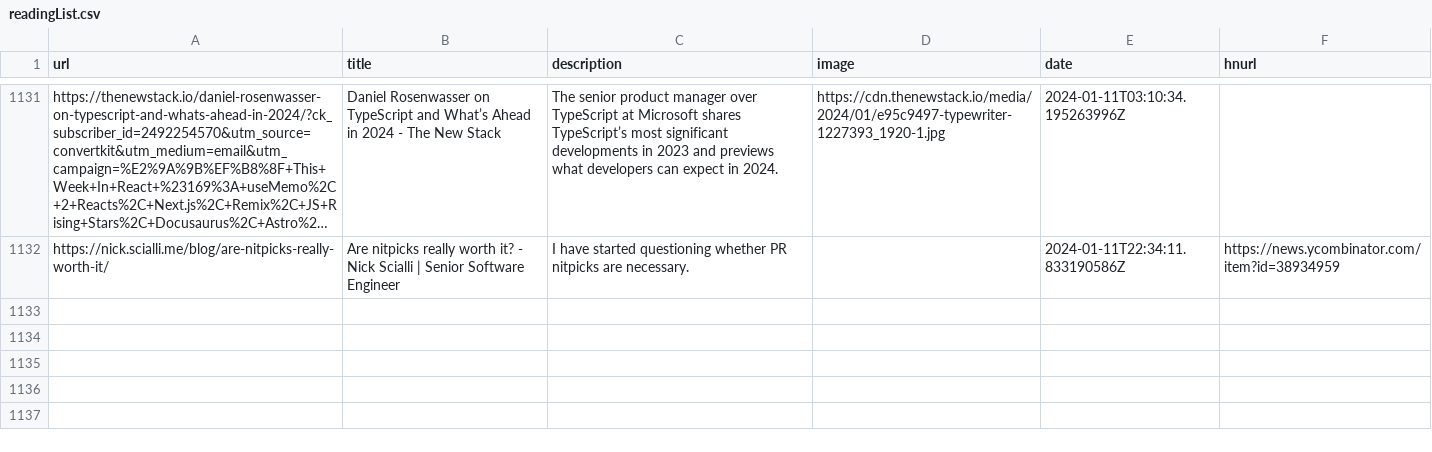
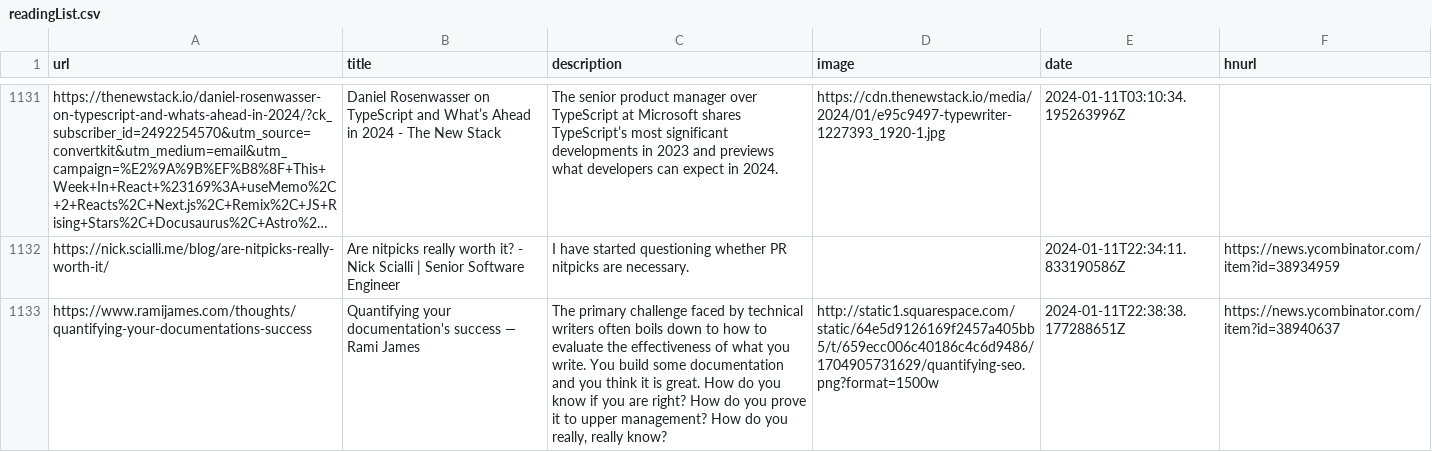
Before and after one commit to Ivan-du-toit/readingList, a CSV file: readingList.csv, drawn as a sheet; only a part is shown, gaps mark what is left out; long unchanged cells end in …; the diff names each change by its address in the sheet, - before the commit and + after, or states it on an @@ line.

Commit message:
Automated reading list update on Thu Jan 11 22:38:38 UTC 2024

```diff
--- a/readingList.csv
+++ b/readingList.csv
+row 1133: https://www.ramijames.com/thoughts/quantifying-your-documentations-success | Quantifying your documentation's success — Rami James | The primary challenge faced by technical writers often boils down to how to evaluate the effectiveness of what you write. You build some documentation and you think it is great. How do you know if you are right? How do you prove it to upper management? How do you really, really know? | http://static1.squarespace.com/static/64e5d9126169f2457a405bb5/t/659ecc006c40186c4c6d9486/1704905731629/quantifying-seo.png?format=1500w | 2024-01-11T22:38:38.177288651Z | https://news.ycombinator.com/item?id=38940637
```
